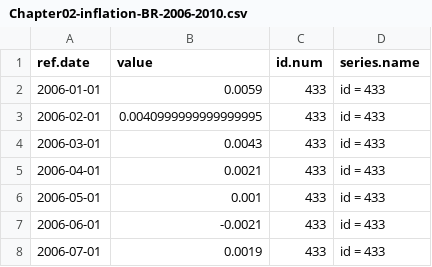
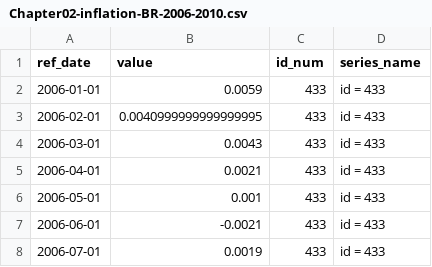
Before and after one commit to msperlin/vdr, a CSV file: inst/extdata/data/Chapter02-inflation-BR-2006-2010.csv, drawn as a sheet; only a part is shown.

```diff
--- a/inst/extdata/data/Chapter02-inflation-BR-2006-2010.csv
+++ b/inst/extdata/data/Chapter02-inflation-BR-2006-2010.csv
@@ -1,2 +1,2 @@
-ref.date,value,id.num,series.name
+ref_date,value,id_num,series_name
 2006-01-01,0.0059,433,id = 433
```
Also changed, not shown: inst/extdata/data/Chapter02-inflation-BR-2018-2022.csv.
